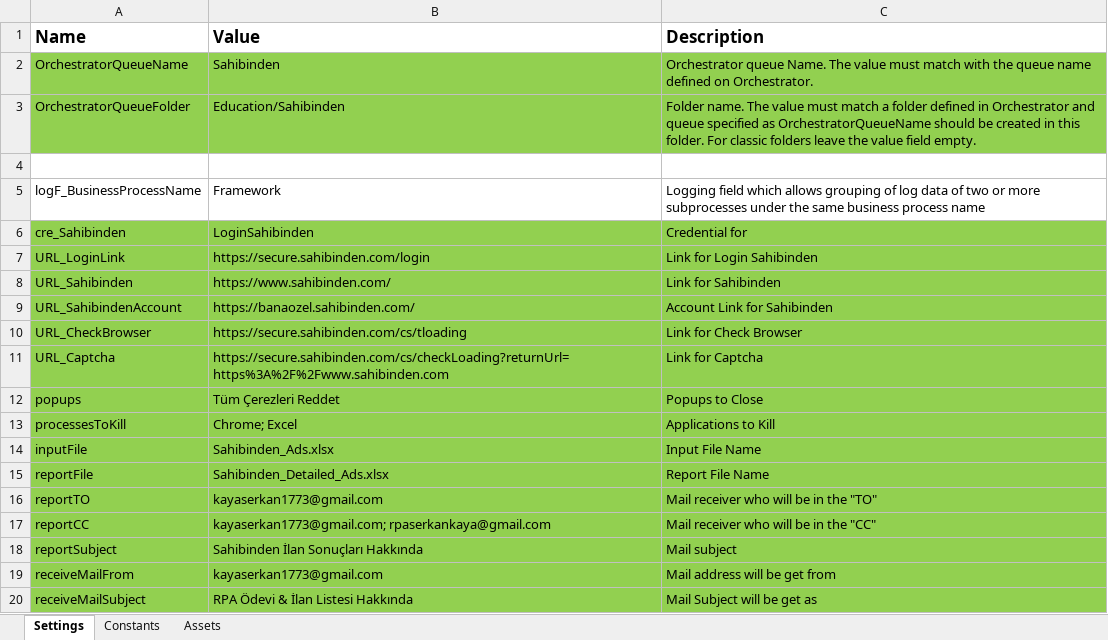
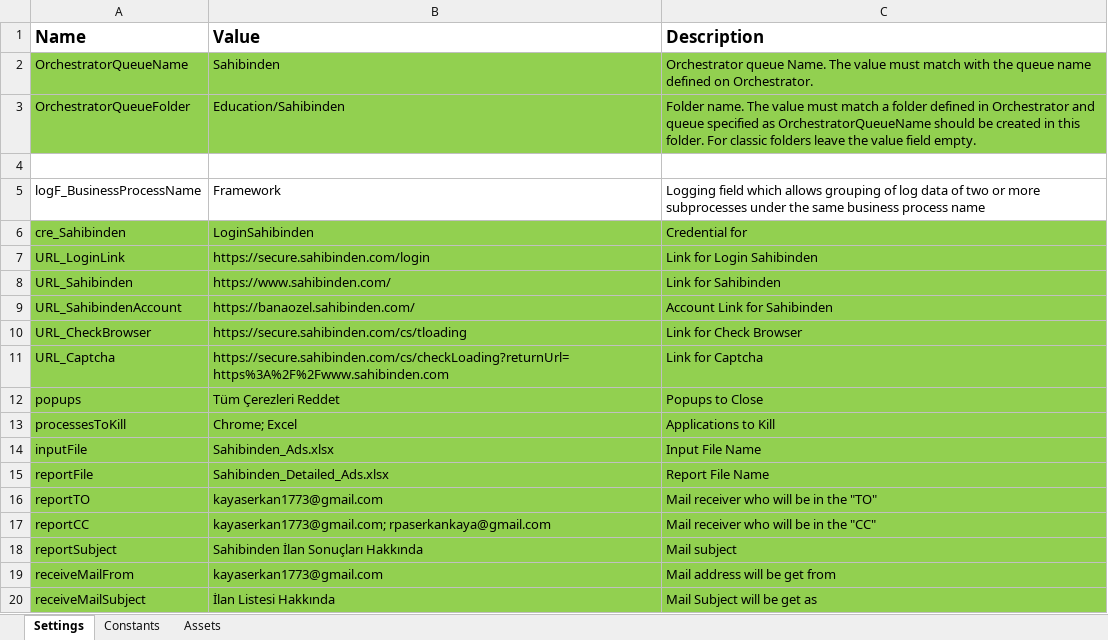
Before and after one commit to serkankaya1773/UiPath, an Excel workbook: Sahibinden/Data/Config.xlsx, sheet Settings, drawn as a sheet; values as stored, in another font and other column widths than the file's, no borders; the diff names each change by its address in the sheet, - before the commit and + after, or states it on an @@ line.

Commit message:
Update Config.xlsx

```diff
--- a/Sahibinden/Data/Config.xlsx (sheet Settings)
+++ b/Sahibinden/Data/Config.xlsx (sheet Settings)
-B20 (Value): RPA Ödevi & İlan Listesi Hakkında
+B20 (Value): İlan Listesi Hakkında
```
